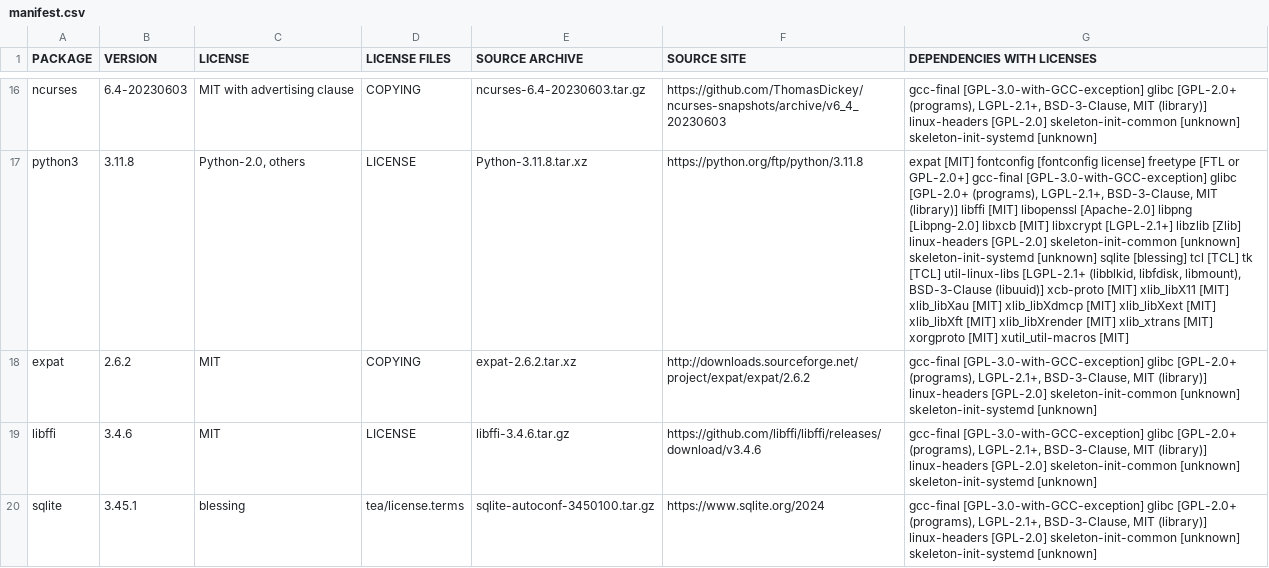
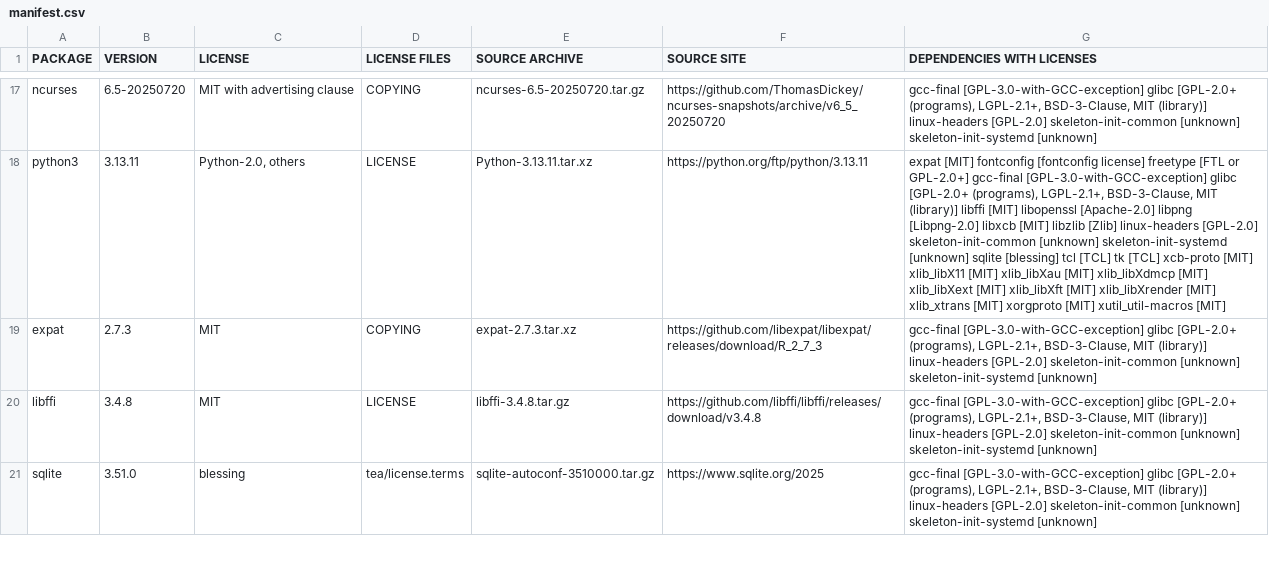
Before and after one commit to JungleGim/PyDash_OS, a CSV file: packages_legal-info/manifest.csv, drawn as a sheet; only a part is shown, gaps mark what is left out; addresses are those after the commit; the diff covers the shown part only; the diff names each change by its address in the sheet, - before the commit and + after, or states it on an @@ line.

Commit message:
rev 2.0a initial push
cleanup of previous version. Initial push for rev 2.0a used in preprod testing

```diff
--- a/packages_legal-info/manifest.csv
+++ b/packages_legal-info/manifest.csv
-B17 (VERSION): 6.4-20230603
+B17 (VERSION): 6.5-20250720
-E17 (SOURCE ARCHIVE): ncurses-6.4-20230603.tar.gz
+E17 (SOURCE ARCHIVE): ncurses-6.5-20250720.tar.gz
-F17 (SOURCE SITE): https://github.com/ThomasDickey/ncurses-snapshots/archive/v6_4_20230603
+F17 (SOURCE SITE): https://github.com/ThomasDickey/ncurses-snapshots/archive/v6_5_20250720
-B18 (VERSION): 3.11.8
+B18 (VERSION): 3.13.11
-E18 (SOURCE ARCHIVE): Python-3.11.8.tar.xz
+E18 (SOURCE ARCHIVE): Python-3.13.11.tar.xz
-F18 (SOURCE SITE): https://python.org/ftp/python/3.11.8
+F18 (SOURCE SITE): https://python.org/ftp/python/3.13.11
-G18 (DEPENDENCIES WITH LICENSES): …libxcb [MIT] libxcrypt [LGPL-2.1+] libzlib [Zlib] linux-headers [GPL-2.0] skeleton-init-common [unknown] skeleton-init-systemd [unknown] sqlite [blessing] tcl [TCL] tk [TCL] util-linux-libs [LGPL-2.1+ (libblkid, libfdisk, libmount), BSD-3-Clause (libuuid)] xcb-proto [MIT]…
+G18 (DEPENDENCIES WITH LICENSES): …libxcb [MIT] libzlib [Zlib] linux-headers [GPL-2.0] skeleton-init-common [unknown] skeleton-init-systemd [unknown] sqlite [blessing] tcl [TCL] tk [TCL] xcb-proto [MIT]…
-B19 (VERSION): 2.6.2
+B19 (VERSION): 2.7.3
-E19 (SOURCE ARCHIVE): expat-2.6.2.tar.xz
+E19 (SOURCE ARCHIVE): expat-2.7.3.tar.xz
-F19 (SOURCE SITE): http://downloads.sourceforge.net/project/expat/expat/2.6.2
+F19 (SOURCE SITE): https://github.com/libexpat/libexpat/releases/download/R_2_7_3
-B20 (VERSION): 3.4.6
+B20 (VERSION): 3.4.8
-E20 (SOURCE ARCHIVE): libffi-3.4.6.tar.gz
+E20 (SOURCE ARCHIVE): libffi-3.4.8.tar.gz
-F20 (SOURCE SITE): https://github.com/libffi/libffi/releases/download/v3.4.6
+F20 (SOURCE SITE): https://github.com/libffi/libffi/releases/download/v3.4.8
-B21 (VERSION): 3.45.1
+B21 (VERSION): 3.51.0
-E21 (SOURCE ARCHIVE): sqlite-autoconf-3450100.tar.gz
+E21 (SOURCE ARCHIVE): sqlite-autoconf-3510000.tar.gz
-F21 (SOURCE SITE): https://www.sqlite.org/2024
+F21 (SOURCE SITE): https://www.sqlite.org/2025
```
Also changed, not shown: 4 added rows, 3 removed rows and 127 edited cells elsewhere in this file, 31 other files.
